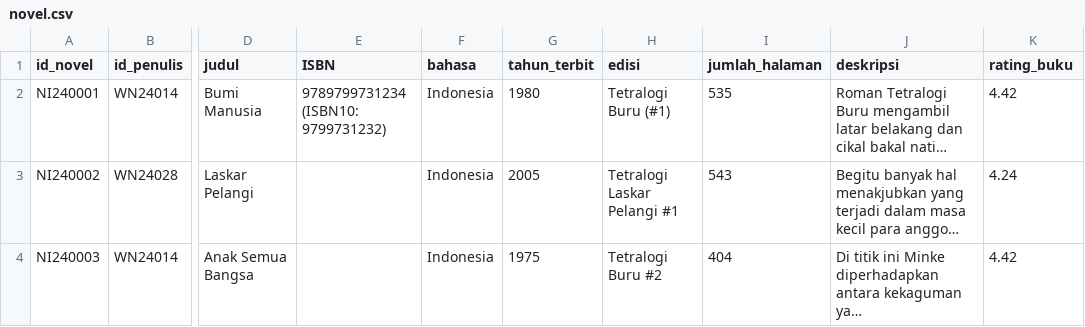
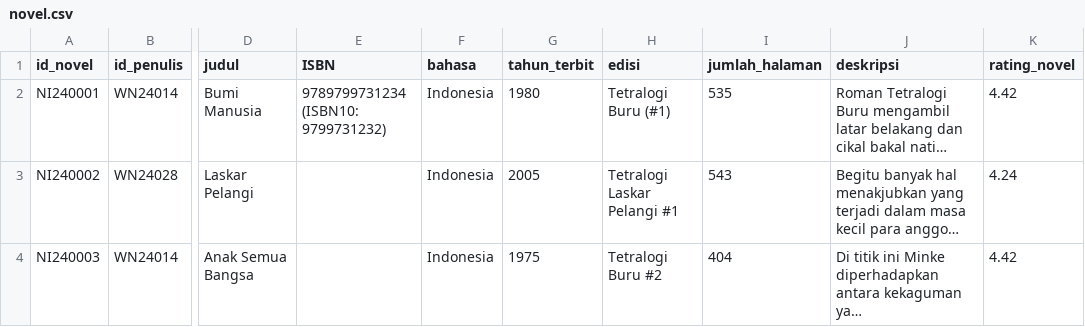
Before and after one commit to rahmiandr/kelompok3_MDS, a CSV file: data/novel.csv, drawn as a sheet; only a part is shown, gaps mark what is left out; long unchanged cells end in …; the diff names each change by its address in the sheet, - before the commit and + after, or states it on an @@ line.

Commit message:
Update novel.csv

```diff
--- a/data/novel.csv
+++ b/data/novel.csv
-K1: rating_buku
+K1: rating_novel
```
